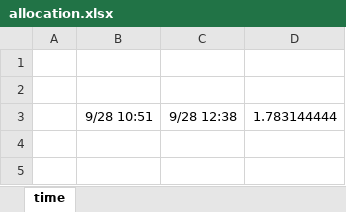
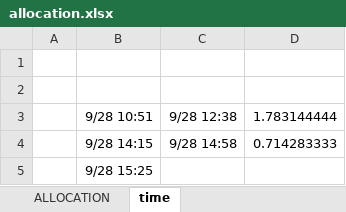
Before and after one commit to xlladdins/xll_allocation, an Excel workbook: allocation.xlsx, sheet time, drawn as a sheet; values as stored, in another font and other column widths than the file's, no borders; the diff names each change by its address in the sheet, - before the commit and + after, or states it on an @@ line.

```diff
--- a/allocation.xlsx (sheet time)
+++ b/allocation.xlsx (sheet time)
+sheet tab: ALLOCATION
+row 4:  | 9/28 14:15 | 9/28 14:58 | 0.714283333
+row 5:  | 9/28 15:25
```
Also changed, not shown: 2 other files.
